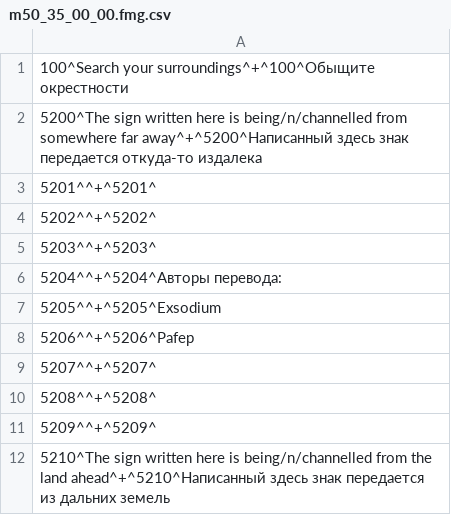
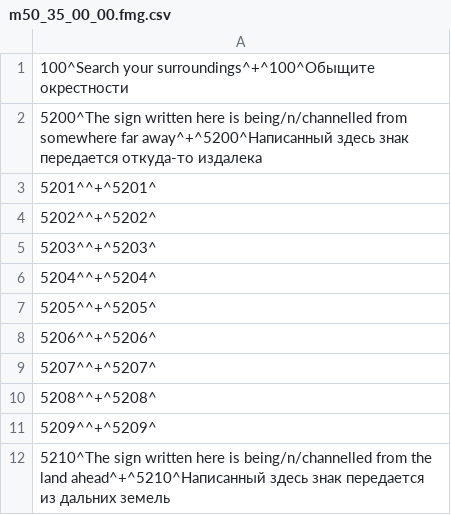
Before and after one commit to Exsodium/ds2-ru-localization, a CSV file: runglish_csv_text/text/runglish/bloodmes/m50_35_00_00.fmg.csv, drawn as a sheet; the diff names each change by its address in the sheet, - before the commit and + after, or states it on an @@ line.

```diff
--- a/runglish_csv_text/text/runglish/bloodmes/m50_35_00_00.fmg.csv
+++ b/runglish_csv_text/text/runglish/bloodmes/m50_35_00_00.fmg.csv
-A6: 5204^^+^5204^Авторы перевода:
+A6: 5204^^+^5204^
-A7: 5205^^+^5205^Exsodium
+A7: 5205^^+^5205^
-A8: 5206^^+^5206^Pafep
+A8: 5206^^+^5206^
```
Also changed, not shown: runglish_csv_text/text/runglish/bloodmes/m50_36_00_00.fmg.csv, runglish_csv_text/text/runglish/ingamemenu.fmg.csv, 17 other files.
